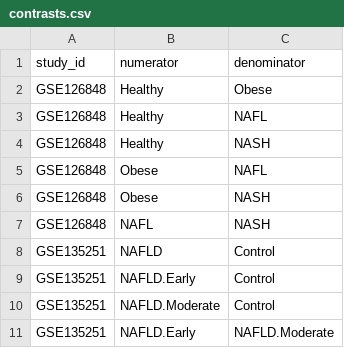
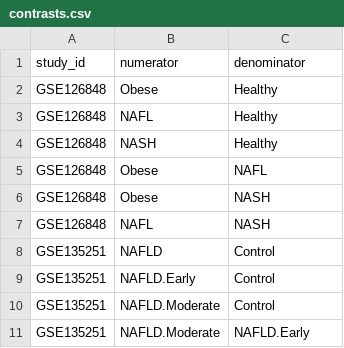
Before and after one commit to Bishop-Laboratory/LiverDB, a CSV file: preprocess/metadata/contrasts.csv, drawn as a sheet.

Commit message:
Change contrast denominators

```diff
--- a/preprocess/metadata/contrasts.csv
+++ b/preprocess/metadata/contrasts.csv
@@ -1,5 +1,5 @@
 study_id,numerator,denominator
-GSE126848,Healthy,Obese
-GSE126848,Healthy,NAFL
-GSE126848,Healthy,NASH
+GSE126848,Obese,Healthy
+GSE126848,NAFL,Healthy
+GSE126848,NASH,Healthy
 GSE126848,Obese,NAFL
@@ -10,2 +10,2 @@ GSE135251,NAFLD.Early,Control
 GSE135251,NAFLD.Moderate,Control
-GSE135251,NAFLD.Early,NAFLD.Moderate
+GSE135251,NAFLD.Moderate,NAFLD.Early
```
